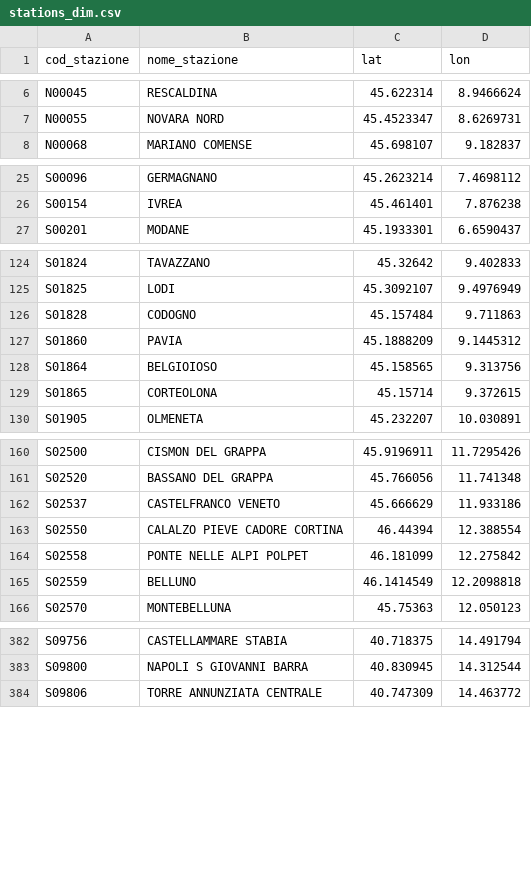
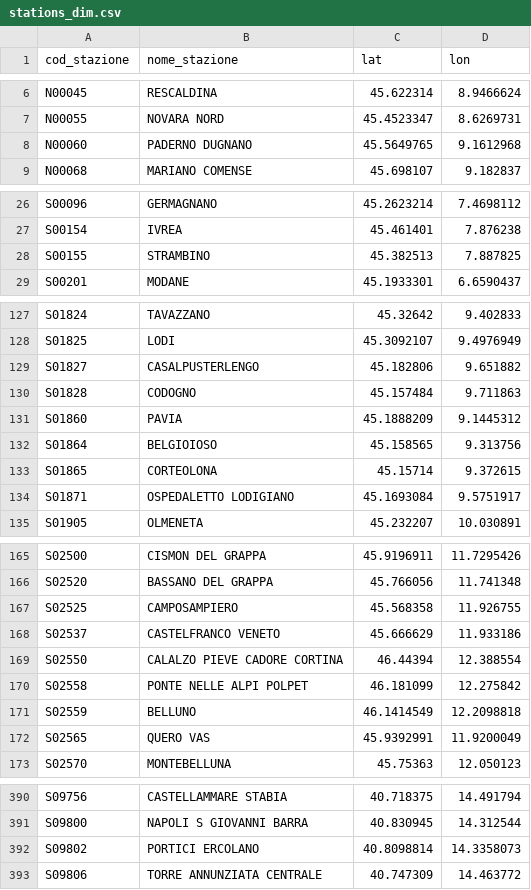
Before and after one commit to DrElegantia/trainstats-dashboard-test, a CSV file: data/gold/stations_dim.csv, drawn as a sheet; only a part is shown, gaps mark what is left out; the diff covers the shown part only.

```diff
--- a/data/gold/stations_dim.csv
+++ b/data/gold/stations_dim.csv
@@ -7,2 +7,3 @@ N00045,RESCALDINA,45.622314,8.9466624
 N00055,NOVARA NORD,45.4523347,8.6269731
+N00060,PADERNO DUGNANO,45.5649765,9.1612968
 N00068,MARIANO COMENSE,45.698107,9.182837
@@ -26,2 +27,3 @@ S00096,GERMAGNANO,45.2623214,7.4698112
 S00154,IVREA,45.461401,7.876238
+S00155,STRAMBINO,45.382513,7.887825
 S00201,MODANE,45.1933301,6.6590437
@@ -125,2 +128,3 @@ S01824,TAVAZZANO,45.32642,9.402833
 S01825,LODI,45.3092107,9.4976949
+S01827,CASALPUSTERLENGO,45.182806,9.651882
 S01828,CODOGNO,45.157484,9.711863
@@ -129,2 +133,3 @@ S01864,BELGIOIOSO,45.158565,9.313756
 S01865,CORTEOLONA,45.15714,9.372615
+S01871,OSPEDALETTO LODIGIANO,45.1693084,9.5751917
 S01905,OLMENETA,45.232207,10.030891
@@ -161,2 +166,3 @@ S02500,CISMON DEL GRAPPA,45.9196911,11.7295426
 S02520,BASSANO DEL GRAPPA,45.766056,11.741348
+S02525,CAMPOSAMPIERO,45.568358,11.926755
 S02537,CASTELFRANCO VENETO,45.666629,11.933186
@@ -165,2 +171,3 @@ S02558,PONTE NELLE ALPI POLPET,46.181099,12.275842
 S02559,BELLUNO,46.1414549,12.2098818
+S02565,QUERO VAS,45.9392991,11.9200049
 S02570,MONTEBELLUNA,45.75363,12.050123
@@ -383,2 +391,3 @@ S09756,CASTELLAMMARE STABIA,40.718375,14.491794
 S09800,NAPOLI S GIOVANNI BARRA,40.830945,14.312544
+S09802,PORTICI ERCOLANO,40.8098814,14.3358073
 S09806,TORRE ANNUNZIATA CENTRALE,40.747309,14.463772
```
Also changed, not shown: 4 added rows, 1 moved row and 2 edited cells elsewhere in this file, data/gold/copertura_categoria.csv, 16 other files.
